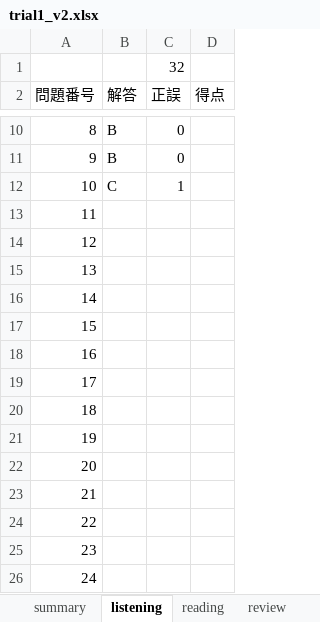
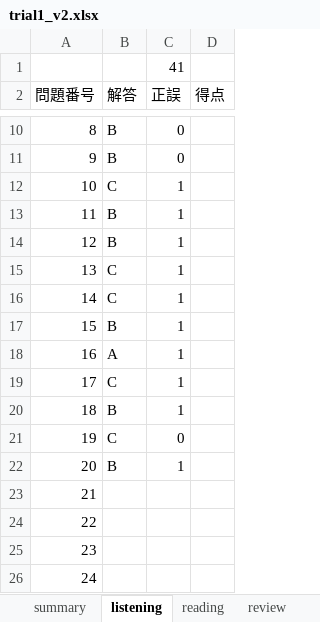
Before and after one commit to Shinichi0713/english-study, an Excel workbook: toeic-test-v5/trial1_v2.xlsx, sheet listening, drawn as a sheet; only a part is shown, gaps mark what is left out; values as stored, in another font and other column widths than the file's, no borders; the diff names each change by its address in the sheet, - before the commit and + after, or states it on an @@ line.

```diff
--- a/toeic-test-v5/trial1_v2.xlsx (sheet listening)
+++ b/toeic-test-v5/trial1_v2.xlsx (sheet listening)
-C1 (正誤): 32
+C1 (正誤): 41
-B13:B14 (解答): (empty)
+B13:B14 (解答): B
-C13:C20 (正誤): (empty)
+C13:C20 (正誤): 1
-B15:B16 (解答): (empty)
+B15:B16 (解答): C
-B17 (解答): (empty)
+B17 (解答): B
-B18 (解答): (empty)
+B18 (解答): A
-B19 (解答): (empty)
+B19 (解答): C
-B20 (解答): (empty)
+B20 (解答): B
-B21 (解答): (empty)
+B21 (解答): C
-C21 (正誤): (empty)
+C21 (正誤): 0
-B22 (解答): (empty)
+B22 (解答): B
-C22 (正誤): (empty)
+C22 (正誤): 1
```
Also changed, not shown: sheet reading, sheet summary.
